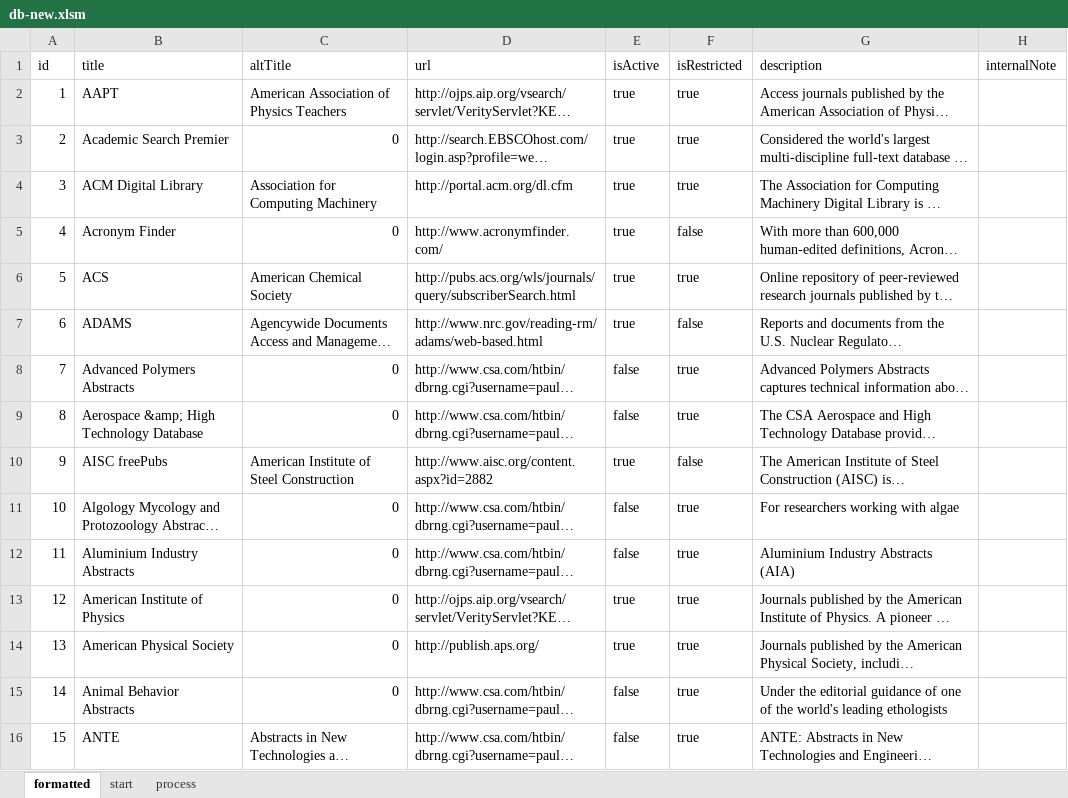
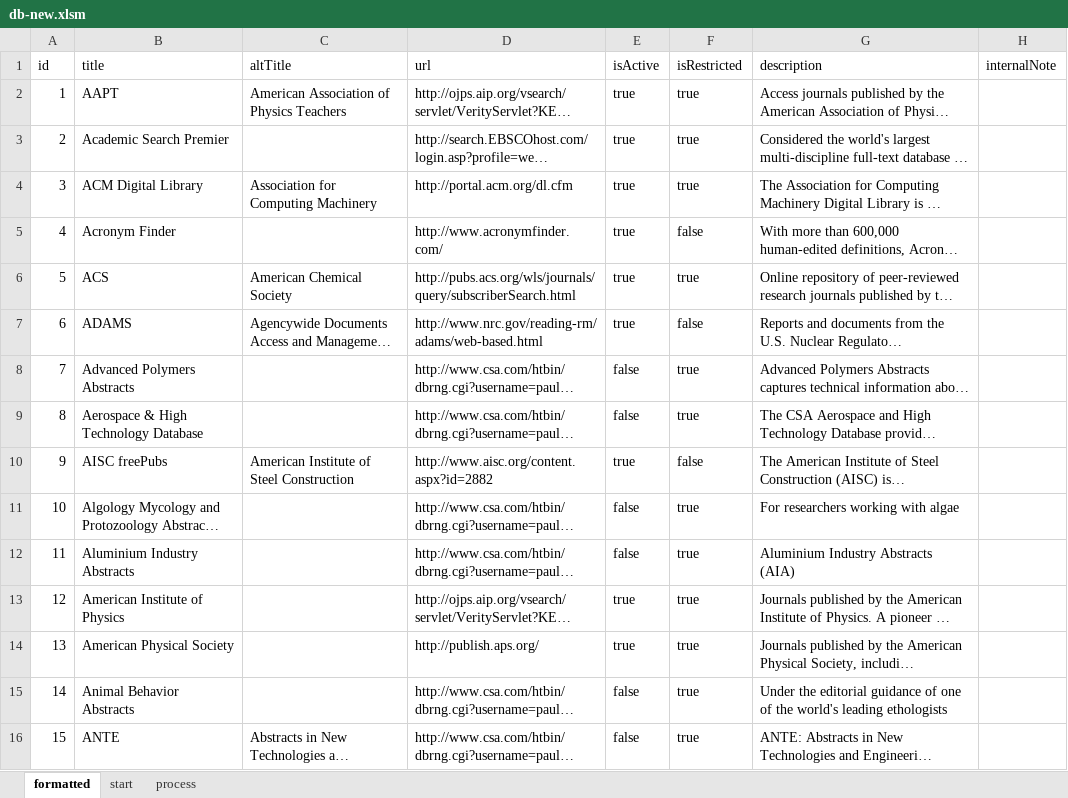
Before and after one commit to christinemcclure/com541-proj2, an Excel workbook: assets/db-new.xlsm, sheet formatted, drawn as a sheet; only a part is shown; long unchanged cells end in …; values as stored, in another font and other column widths than the file's, no borders; the diff covers the shown part only; the diff names each change by its address in the sheet, - before the commit and + after, or states it on an @@ line.

Commit message:
changed formula to leave altTitle blank if null instead of putting zero

```diff
--- a/assets/db-new.xlsm (sheet formatted)
+++ b/assets/db-new.xlsm (sheet formatted)
-C3 (altTitle): 0
+C3 (altTitle): (empty)
-C5 (altTitle): 0
+C5 (altTitle): (empty)
-C8:C9 (altTitle): 0
+C8:C9 (altTitle): (empty)
-B9 (title): Aerospace &amp; High Technology Database
+B9 (title): Aerospace & High Technology Database
-C11:C15 (altTitle): 0
+C11:C15 (altTitle): (empty)
```
Also changed, not shown: 210 edited cells elsewhere in this sheet, sheet start, formulas that keep their value.
